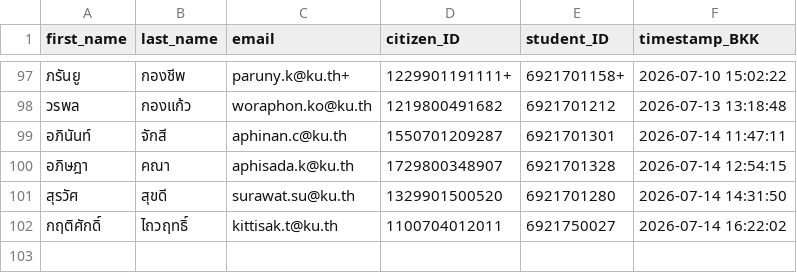
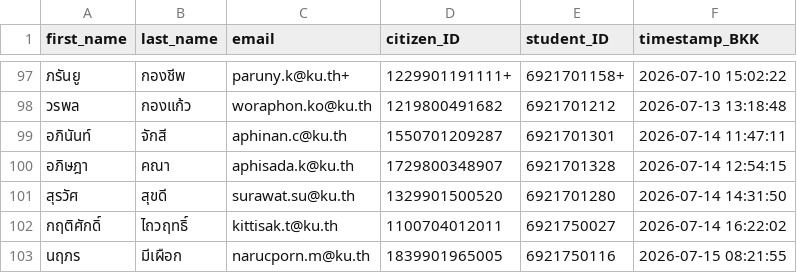
Before and after one commit to PythonianSt/Register, a CSV file: created_csv2026.csv, drawn as a sheet; only a part is shown, gaps mark what is left out.

Commit message:
Update created_csv2026.csv 2026-07-15 08:21:56 BKK

```diff
--- a/created_csv2026.csv
+++ b/created_csv2026.csv
@@ -102 +102,2 @@
 กฤติศักดิ์,ไถวฤทธิ์,kittisak.t@ku.th,1100704012011,6921750027,2026-07-14 16:22:02
+นฤภร,มีเผือก,narucporn.m@ku.th,1839901965005,6921750116,2026-07-15 08:21:55
```
